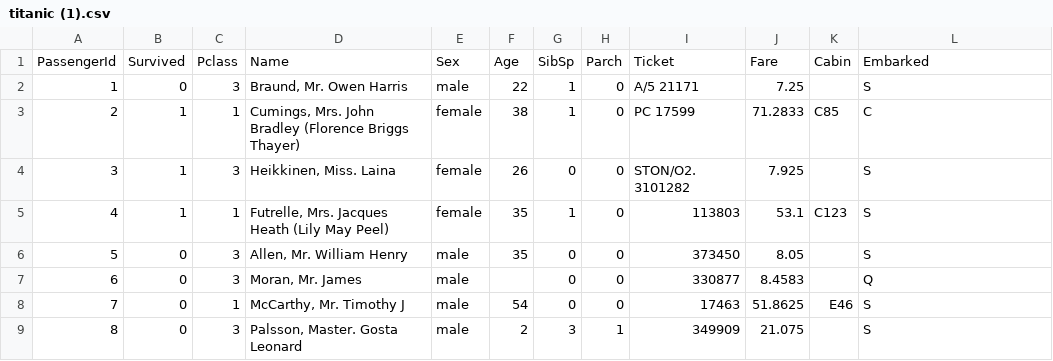
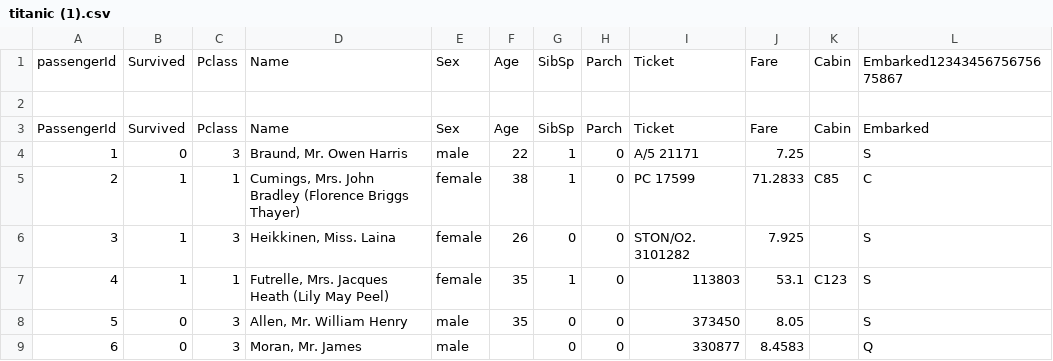
Before and after one commit to nehaa012/Machine-Learning-1, a CSV file: titanic (1).csv, drawn as a sheet; only a part is shown; the shorter side is filled out with more unchanged rows.

Commit message:
Update titanic (1).csv

```diff
--- a/titanic (1).csv
+++ b/titanic (1).csv
@@ -1 +1,3 @@
+passengerId,Survived,Pclass,Name,Sex,Age,SibSp,Parch,Ticket,Fare,Cabin,Embarked1234345675675675867
+
 PassengerId,Survived,Pclass,Name,Sex,Age,SibSp,Parch,Ticket,Fare,Cabin,Embarked
```
